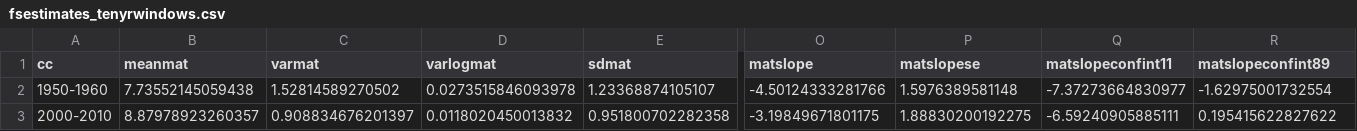
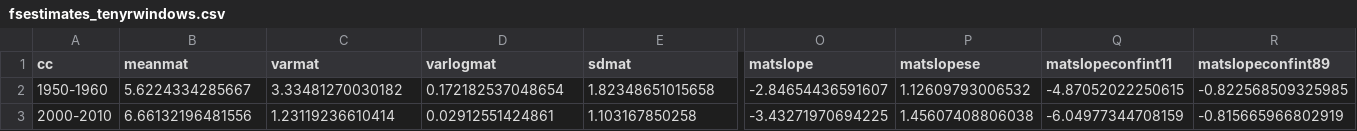
Before and after one commit to lizzieinvancouver/decsens, a CSV file: analyses/pep_analyses/output/fsestimates_tenyrwindows.csv, drawn as a sheet; only a part is shown, gaps mark what is left out; the diff covers the shown part only; the diff names each change by its address in the sheet, - before the commit and + after, or states it on an @@ line.

```diff
--- a/analyses/pep_analyses/output/fsestimates_tenyrwindows.csv
+++ b/analyses/pep_analyses/output/fsestimates_tenyrwindows.csv
-B2 (meanmat): 7.73552145059438
+B2 (meanmat): 5.6224334285667
-C2 (varmat): 1.52814589270502
+C2 (varmat): 3.33481270030182
-D2 (varlogmat): 0.0273515846093978
+D2 (varlogmat): 0.172182537048654
-E2 (sdmat): 1.23368874105107
+E2 (sdmat): 1.82348651015658
-O2 (matslope): -4.50124333281766
+O2 (matslope): -2.84654436591607
-P2 (matslopese): 1.5976389581148
+P2 (matslopese): 1.12609793006532
-Q2 (matslopeconfint11): -7.37273664830977
+Q2 (matslopeconfint11): -4.87052022250615
-R2 (matslopeconfint89): -1.62975001732554
+R2 (matslopeconfint89): -0.822568509325985
-B3 (meanmat): 8.87978923260357
+B3 (meanmat): 6.66132196481556
-C3 (varmat): 0.908834676201397
+C3 (varmat): 1.23119236610414
-D3 (varlogmat): 0.0118020450013832
+D3 (varlogmat): 0.02912551424861
-E3 (sdmat): 0.951800702282358
+E3 (sdmat): 1.103167850258
-O3 (matslope): -3.19849671801175
+O3 (matslope): -3.43271970694225
-P3 (matslopese): 1.88830200192275
+P3 (matslopese): 1.45607408806038
-Q3 (matslopeconfint11): -6.59240905885111
+Q3 (matslopeconfint11): -6.04977344708159
-R3 (matslopeconfint89): 0.195415622827622
+R3 (matslopeconfint89): -0.815665966802919
```
Also changed, not shown: 8 edited cells elsewhere in this file, analyses/pep_analyses/output/betpen_decsens_1950_2000.csv, analyses/pep_analyses/output/bpenestimates_withlog_1950_2000.csv, 6 other files.
